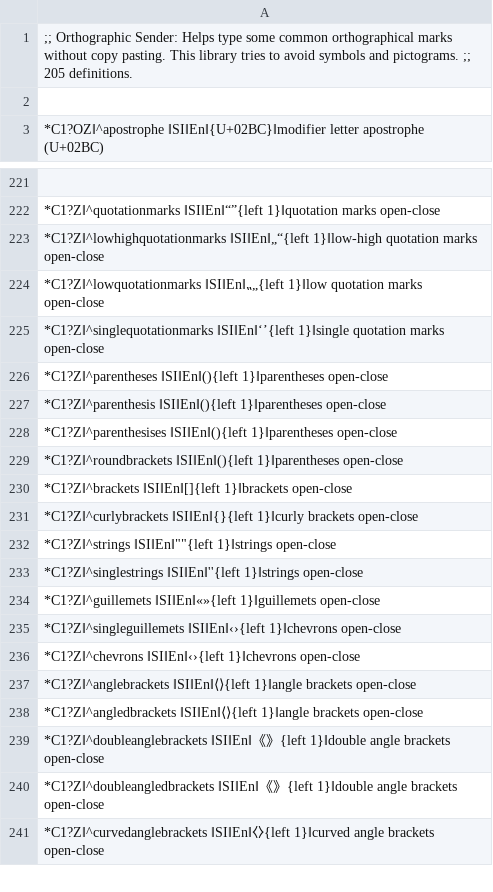
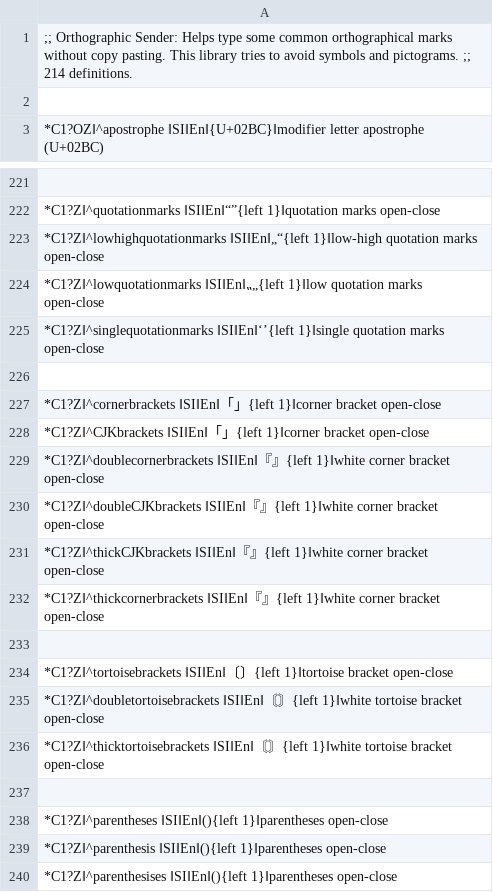
Before and after one commit to SalviaSage/Custom-Libraries, a CSV file: Unicode Senders/(Unicode Sender) Orthographic.csv, drawn as a sheet; only a part is shown, gaps mark what is left out; the shorter side is filled out with more unchanged rows.

Commit message:
Update (Unicode Sender) Orthographic.csv

```diff
--- a/Unicode Senders/(Unicode Sender) Orthographic.csv
+++ b/Unicode Senders/(Unicode Sender) Orthographic.csv
@@ -1,2 +1,2 @@
-;; Orthographic Sender: Helps type some common orthographical marks without copy pasting. This library tries to avoid symbols and pictograms. ;; 205 definitions.
+;; Orthographic Sender: Helps type some common orthographical marks without copy pasting. This library tries to avoid symbols and pictograms. ;; 214 definitions.
 
@@ -225,2 +225,14 @@
 *C1?Z‖^singlequotationmarks ‖SI‖En‖‘’{left 1}‖single quotation marks open-close
+
+*C1?Z‖^cornerbrackets ‖SI‖En‖「」{left 1}‖corner bracket open-close
+*C1?Z‖^CJKbrackets ‖SI‖En‖「」{left 1}‖corner bracket open-close
+*C1?Z‖^doublecornerbrackets ‖SI‖En‖『』{left 1}‖white corner bracket open-close
+*C1?Z‖^doubleCJKbrackets ‖SI‖En‖『』{left 1}‖white corner bracket open-close
+*C1?Z‖^thickCJKbrackets ‖SI‖En‖『』{left 1}‖white corner bracket open-close
+*C1?Z‖^thickcornerbrackets ‖SI‖En‖『』{left 1}‖white corner bracket open-close
+
+*C1?Z‖^tortoisebrackets ‖SI‖En‖〔〕{left 1}‖tortoise bracket open-close
+*C1?Z‖^doubletortoisebrackets ‖SI‖En‖〘〙{left 1}‖white tortoise bracket open-close
+*C1?Z‖^thicktortoisebrackets ‖SI‖En‖〘〙{left 1}‖white tortoise bracket open-close
+
 *C1?Z‖^parentheses ‖SI‖En‖(){left 1}‖parentheses open-close
```
